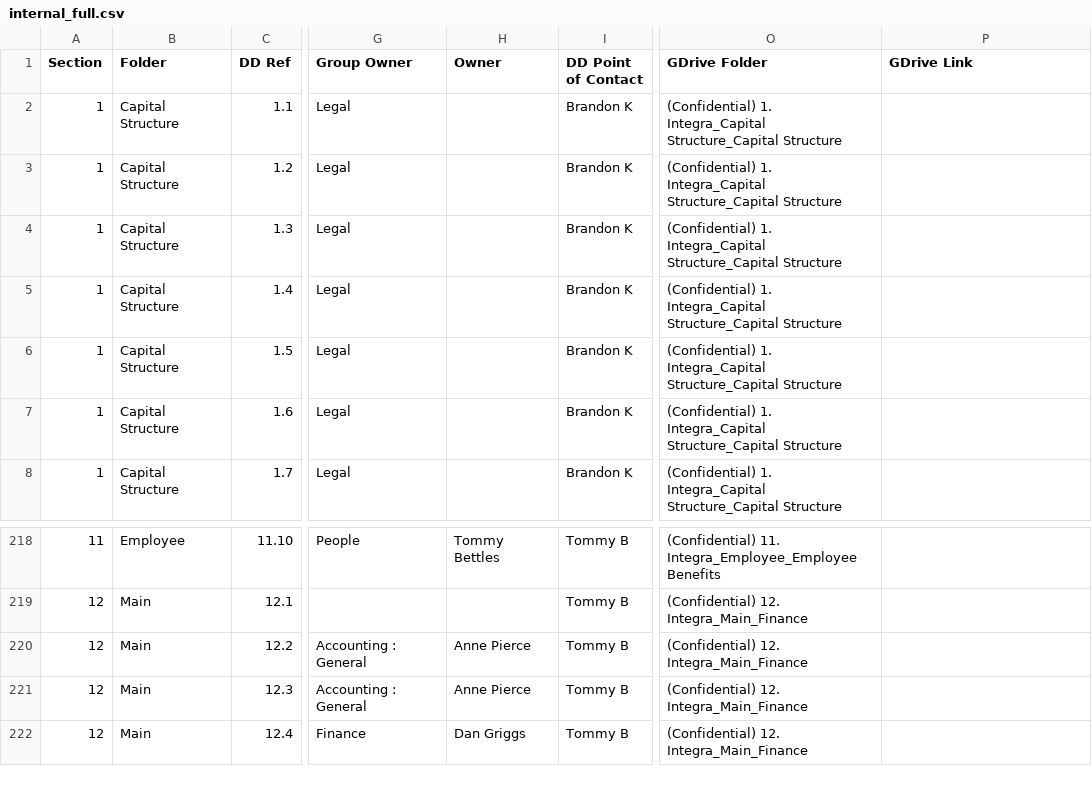
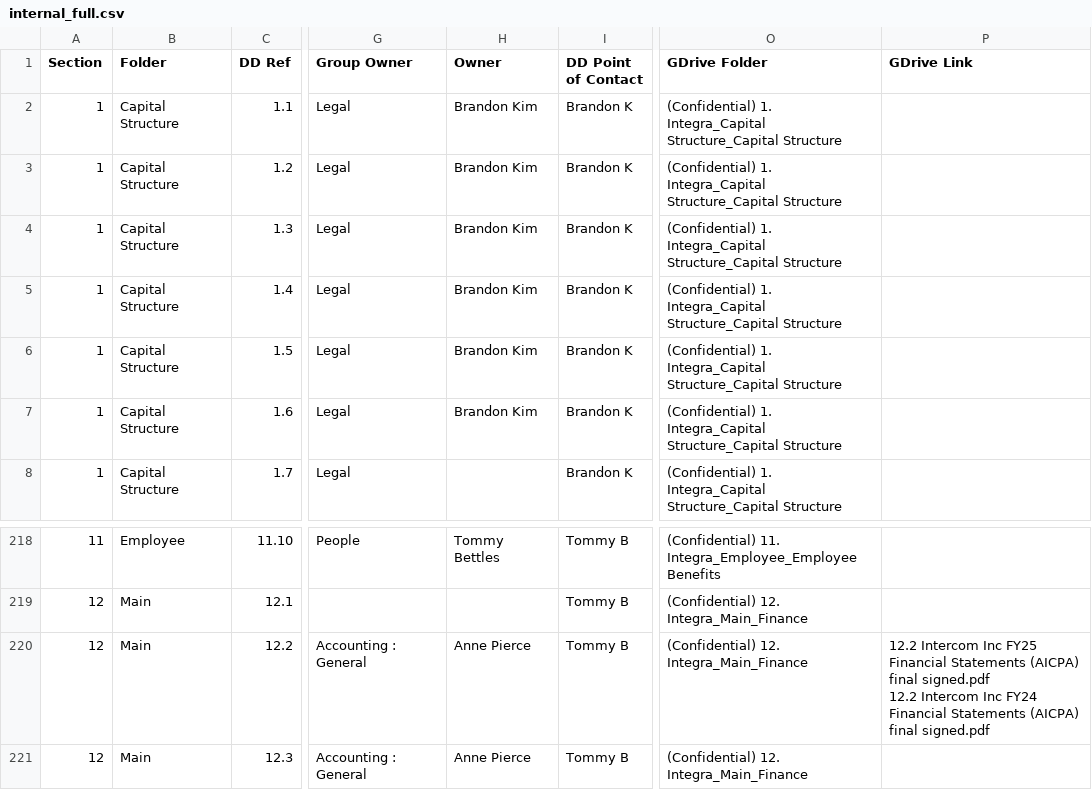
Before and after one commit to tbettles-code/integra-dd-data, a CSV file: data/internal_full.csv, drawn as a sheet; only a part is shown, gaps mark what is left out; the shorter side is filled out with more unchanged rows; ↵ is a line break in a cell; the diff names each change by its address in the sheet, - before the commit and + after, or states it on an @@ line.

Commit message:
Update DD external view — 2026-05-01T21:33:00.650Z

```diff
--- a/data/internal_full.csv
+++ b/data/internal_full.csv
-H2:H7 (Owner): (empty)
+H2:H7 (Owner): Brandon Kim
-P220 (GDrive Link): (empty)
+P220 (GDrive Link): 12.2 Intercom Inc FY25 Financial Statements (AICPA) final signed.pdf ↵ 12.2 Intercom Inc FY24 Financial Statements (AICPA) final signed.pdf
```
